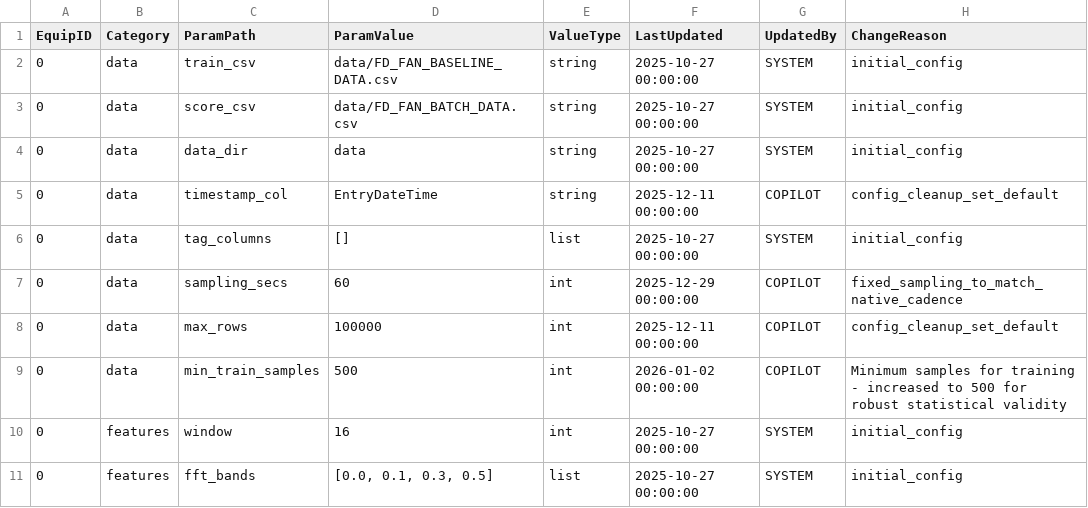
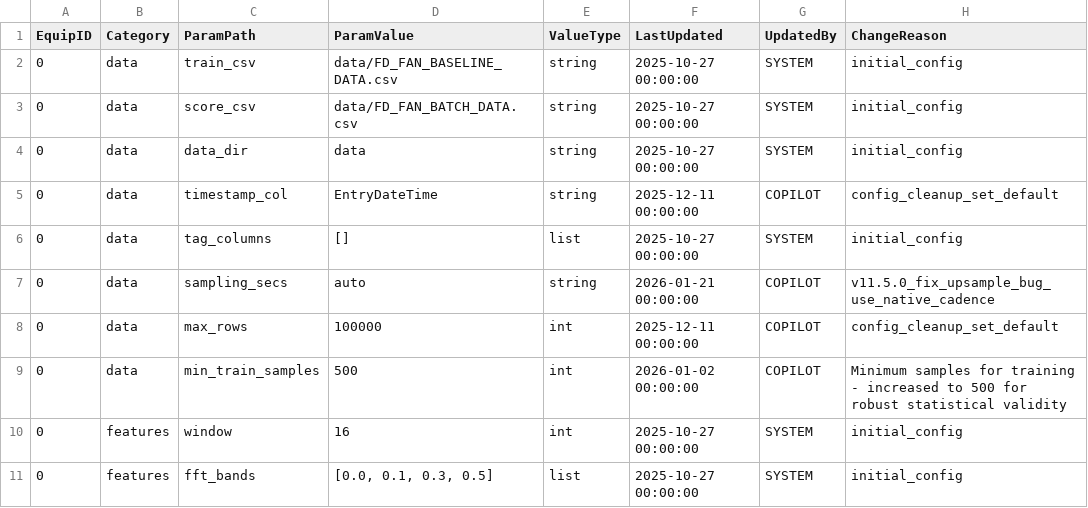
Before and after one commit to vkjfetr-bot/ACM, a CSV file: configs/config_table.csv, drawn as a sheet; only a part is shown; the diff names each change by its address in the sheet, - before the commit and + after, or states it on an @@ line.

Commit message:
v11.5.0: Pipeline stability fixes - anti-upsample, mode selection, refit guard
CRITICAL FIXES:
- data_loader.py: Anti-upsample guard (block resample if requested < native * 0.9)
- config_table.csv: sampling_secs default 60 -> auto (prevents 10x upsampling)
- sql_batch_runner.py: Coldstart=OFFLINE, post-coldstart=ONLINE (not all OFFLINE)
- model_evaluation.py: No refit requests written in ONLINE mode
- acm_main.py: Store pipeline_mode in cfg[runtime] for downstream access

ROOT CAUSE CHAIN FIXED:
60s sampling on 600s native cadence -> 10x row inflation
-> calibration corruption -> all batches OFFLINE mode
-> refit request written -> next batch retrains -> perpetual loop
-> models never promote from LEARNING to CONVERGED

DOCUMENTATION:
- README.md: Pipeline Modes section, Anti-Upsample section
- CHANGELOG.md: v11.5.0 and v11.4.0 release notes
- ACM_SYSTEM_OVERVIEW.md: Section 14 rewritten for pipeline modes

```diff
--- a/configs/config_table.csv
+++ b/configs/config_table.csv
-D7 (ParamValue): 60
+D7 (ParamValue): auto
-E7 (ValueType): int
+E7 (ValueType): string
-F7 (LastUpdated): 2025-12-29 00:00:00
+F7 (LastUpdated): 2026-01-21 00:00:00
-H7 (ChangeReason): fixed_sampling_to_match_native_cadence
+H7 (ChangeReason): v11.5.0_fix_upsample_bug_use_native_cadence
```
Also changed, not shown: 8 other files.
